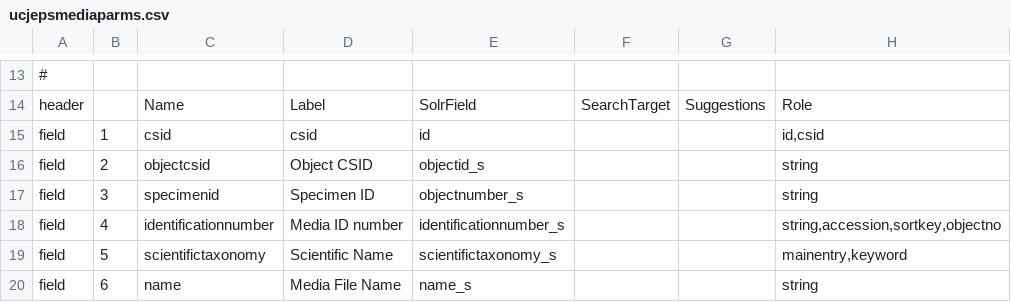
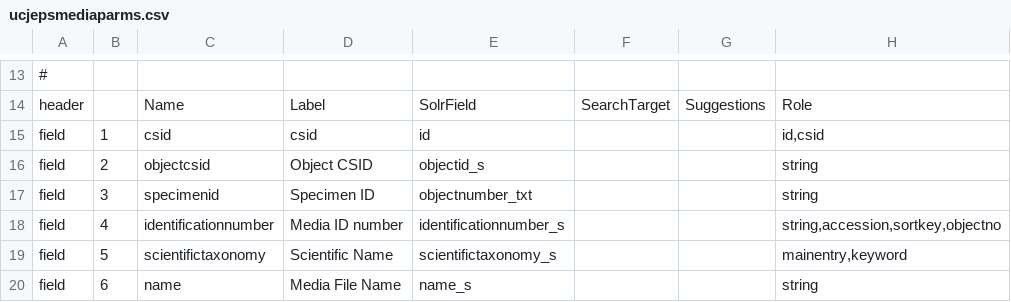
Before and after one commit to cspace-deployment/django_example_config, a CSV file: ucjeps/config/ucjepsmediaparms.csv, drawn as a sheet; only a part is shown, gaps mark what is left out; the diff names each change by its address in the sheet, - before the commit and + after, or states it on an @@ line.

Commit message:
CSW-47: allow keyword searching on UCJEPS accession field in portals

```diff
--- a/ucjeps/config/ucjepsmediaparms.csv
+++ b/ucjeps/config/ucjepsmediaparms.csv
-E17: objectnumber_s
+E17: objectnumber_txt
```
Also changed, not shown: ucjeps/config/ucjepspublicparms.csv.
